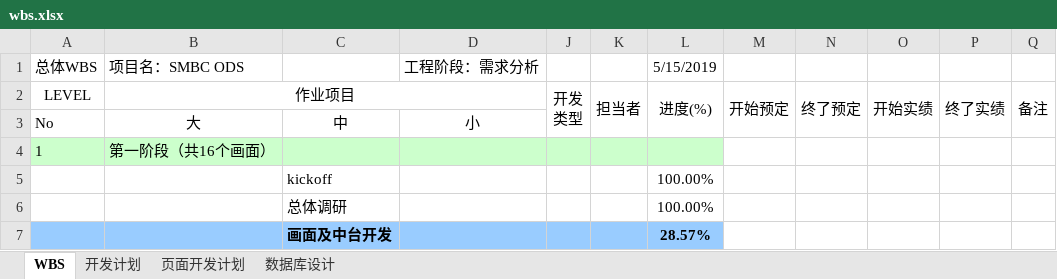
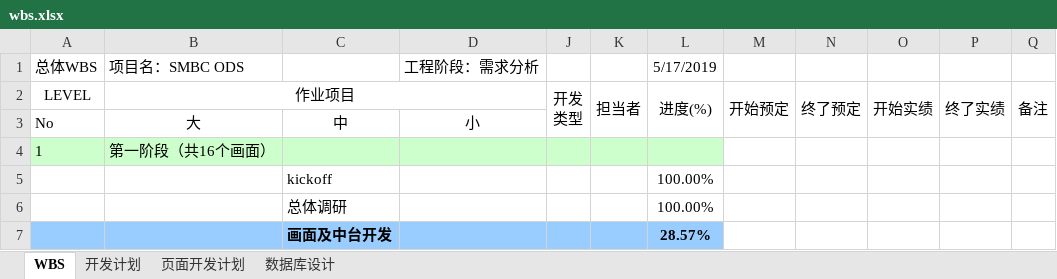
Before and after one commit to HBoy2008/LBAI, an Excel workbook: document/wbs.xlsx, sheet WBS, drawn as a sheet; only a part is shown; values as stored, in another font and other column widths than the file's, no borders; the diff names each change by its address in the sheet, - before the commit and + after, or states it on an @@ line.

```diff
--- a/document/wbs.xlsx (sheet WBS)
+++ b/document/wbs.xlsx (sheet WBS)
-L1: 5/15/2019
+L1: 5/17/2019
```
Also changed, not shown: sheet 页面开发计划, charts or pictures, 2 other files.
